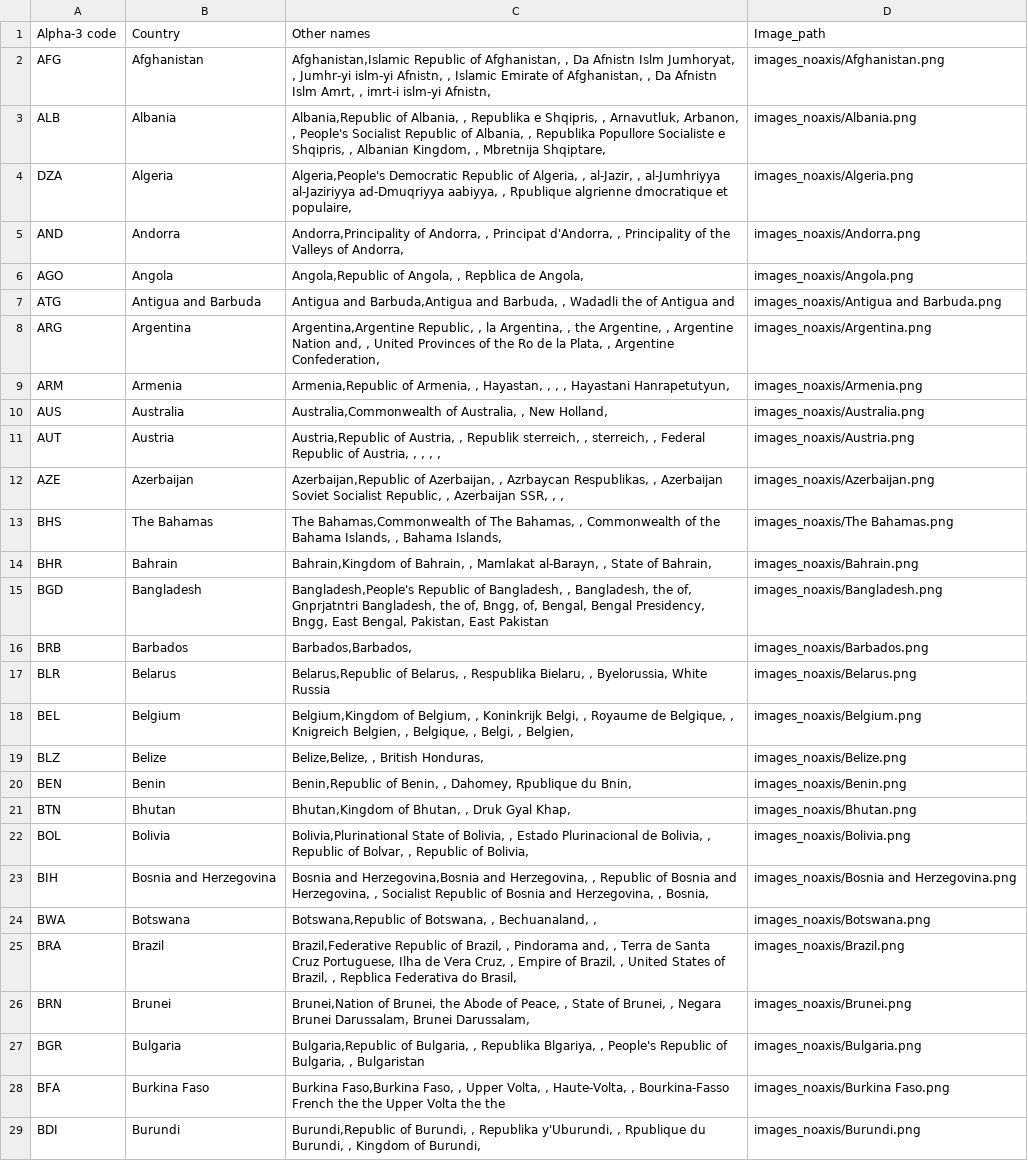
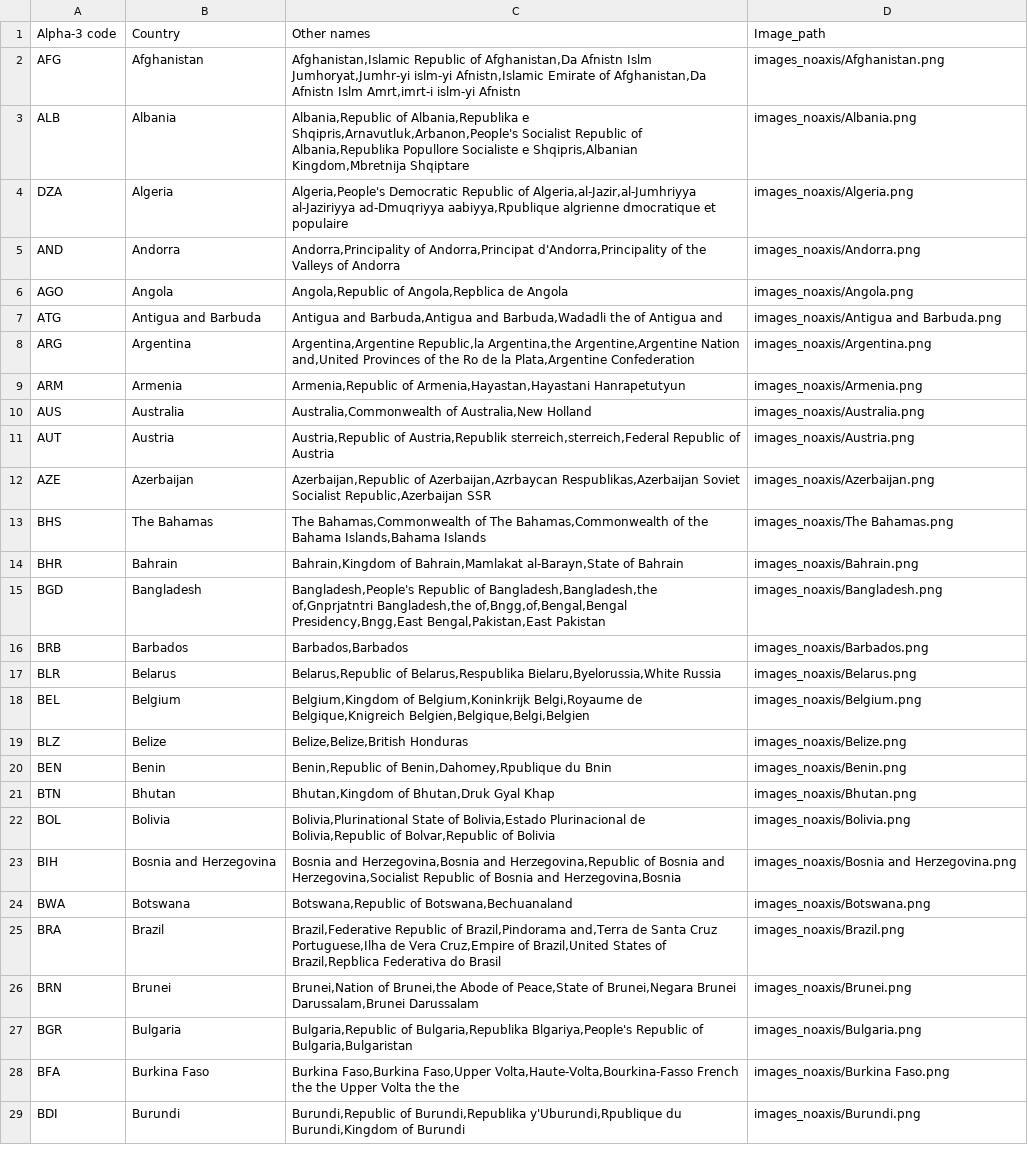
Before and after one commit to amrutha-b-nair/geoquiz, a CSV file: selected_names.csv, drawn as a sheet; only a part is shown; the diff covers the shown part only; the diff names each change by its address in the sheet, - before the commit and + after, or states it on an @@ line.

Commit message:
Cleaned data

```diff
--- a/selected_names.csv
+++ b/selected_names.csv
-C2: …Republic of Afghanistan, , Da Afnistn Islm Jumhoryat, , Jumhr-yi islm-yi Afnistn, , Islamic Emirate of Afghanistan, , Da Afnistn Islm Amrt, , imrt-i islm-yi Afnistn,
+C2: …Republic of Afghanistan,Da Afnistn Islm Jumhoryat,Jumhr-yi islm-yi Afnistn,Islamic Emirate of Afghanistan,Da Afnistn Islm Amrt,imrt-i islm-yi Afnistn
-C3: Albania,Republic of Albania, , Republika e Shqipris, , Arnavutluk, Arbanon, , People's Socialist Republic of Albania, , Republika Popullore Socialiste e Shqipris, , Albanian Kingdom, , Mbretnija Shqiptare,
+C3: Albania,Republic of Albania,Republika e Shqipris,Arnavutluk,Arbanon,People's Socialist Republic of Albania,Republika Popullore Socialiste e Shqipris,Albanian Kingdom,Mbretnija Shqiptare
-C4: …Republic of Algeria, , al-Jazir, , al-Jumhriyya al-Jaziriyya ad-Dmuqriyya aabiyya, , Rpublique algrienne dmocratique et populaire,
+C4: …Republic of Algeria,al-Jazir,al-Jumhriyya al-Jaziriyya ad-Dmuqriyya aabiyya,Rpublique algrienne dmocratique et populaire
-C5: Andorra,Principality of Andorra, , Principat d'Andorra, , Principality of the Valleys of Andorra,
+C5: Andorra,Principality of Andorra,Principat d'Andorra,Principality of the Valleys of Andorra
-C6: Angola,Republic of Angola, , Repblica de Angola,
+C6: Angola,Republic of Angola,Repblica de Angola
-C7: …Barbuda,Antigua and Barbuda, , Wadadli the of…
+C7: …Barbuda,Antigua and Barbuda,Wadadli the of…
-C8: Argentina,Argentine Republic, , la Argentina, , the Argentine, , Argentine Nation and, , United Provinces of the Ro de la Plata, , Argentine Confederation,
+C8: Argentina,Argentine Republic,la Argentina,the Argentine,Argentine Nation and,United Provinces of the Ro de la Plata,Argentine Confederation
-C9: Armenia,Republic of Armenia, , Hayastan, , , , Hayastani Hanrapetutyun,
+C9: Armenia,Republic of Armenia,Hayastan,Hayastani Hanrapetutyun
-C10: Australia,Commonwealth of Australia, , New Holland,
+C10: Australia,Commonwealth of Australia,New Holland
-C11: Austria,Republic of Austria, , Republik sterreich, , sterreich, , Federal Republic of Austria, , , , ,
+C11: Austria,Republic of Austria,Republik sterreich,sterreich,Federal Republic of Austria
-C12: Azerbaijan,Republic of Azerbaijan, , Azrbaycan Respublikas, , Azerbaijan Soviet Socialist Republic, , Azerbaijan SSR, , ,
+C12: Azerbaijan,Republic of Azerbaijan,Azrbaycan Respublikas,Azerbaijan Soviet Socialist Republic,Azerbaijan SSR
-C13: …of The Bahamas, , Commonwealth of the Bahama Islands, , Bahama Islands,
+C13: …of The Bahamas,Commonwealth of the Bahama Islands,Bahama Islands
-C14: Bahrain,Kingdom of Bahrain, , Mamlakat al-Barayn, , State of Bahrain,
+C14: Bahrain,Kingdom of Bahrain,Mamlakat al-Barayn,State of Bahrain
-C15: …Republic of Bangladesh, , Bangladesh, the of, Gnprjatntri Bangladesh, the of, Bngg, of, Bengal, Bengal Presidency, Bngg, East Bengal, Pakistan, East Pakistan
+C15: …Republic of Bangladesh,Bangladesh,the of,Gnprjatntri Bangladesh,the of,Bngg,of,Bengal,Bengal Presidency,Bngg,East Bengal,Pakistan,East Pakistan
-C16: Barbados,Barbados,
+C16: Barbados,Barbados
-C17: Belarus,Republic of Belarus, , Respublika Bielaru, , Byelorussia, White Russia
+C17: Belarus,Republic of Belarus,Respublika Bielaru,Byelorussia,White Russia
-C18: Belgium,Kingdom of Belgium, , Koninkrijk Belgi, , Royaume de Belgique, , Knigreich Belgien, , Belgique, , Belgi, , Belgien,
+C18: Belgium,Kingdom of Belgium,Koninkrijk Belgi,Royaume de Belgique,Knigreich Belgien,Belgique,Belgi,Belgien
-C19: Belize,Belize, , British Honduras,
+C19: Belize,Belize,British Honduras
-C20: Benin,Republic of Benin, , Dahomey, Rpublique du Bnin,
+C20: Benin,Republic of Benin,Dahomey,Rpublique du Bnin
-C21: Bhutan,Kingdom of Bhutan, , Druk Gyal Khap,
+C21: Bhutan,Kingdom of Bhutan,Druk Gyal Khap
-C22: …State of Bolivia, , Estado Plurinacional de Bolivia, , Republic of Bolvar, , Republic of Bolivia,
+C22: …State of Bolivia,Estado Plurinacional de Bolivia,Republic of Bolvar,Republic of Bolivia
-C23: …Herzegovina,Bosnia and Herzegovina, , Republic of Bosnia and Herzegovina, , Socialist Republic of Bosnia and Herzegovina, , Bosnia,
+C23: …Herzegovina,Bosnia and Herzegovina,Republic of Bosnia and Herzegovina,Socialist Republic of Bosnia and Herzegovina,Bosnia
-C24: Botswana,Republic of Botswana, , Bechuanaland, ,
+C24: Botswana,Republic of Botswana,Bechuanaland
-C25: …Republic of Brazil, , Pindorama and, , Terra de Santa Cruz Portuguese, Ilha de Vera Cruz, , Empire of Brazil, , United States of Brazil, , Repblica Federativa do Brasil,
+C25: …Republic of Brazil,Pindorama and,Terra de Santa Cruz Portuguese,Ilha de Vera Cruz,Empire of Brazil,United States of Brazil,Repblica Federativa do Brasil
-C26: Brunei,Nation of Brunei, the Abode of Peace, , State of Brunei, , Negara Brunei Darussalam, Brunei Darussalam,
+C26: Brunei,Nation of Brunei,the Abode of Peace,State of Brunei,Negara Brunei Darussalam,Brunei Darussalam
-C27: Bulgaria,Republic of Bulgaria, , Republika Blgariya, , People's Republic of Bulgaria, , Bulgaristan
+C27: Bulgaria,Republic of Bulgaria,Republika Blgariya,People's Republic of Bulgaria,Bulgaristan
-C28: Burkina Faso,Burkina Faso, , Upper Volta, , Haute-Volta, , Bourkina-Fasso French the…
+C28: Burkina Faso,Burkina Faso,Upper Volta,Haute-Volta,Bourkina-Fasso French the…
-C29: Burundi,Republic of Burundi, , Republika y'Uburundi, , Rpublique du Burundi, , Kingdom of Burundi,
+C29: Burundi,Republic of Burundi,Republika y'Uburundi,Rpublique du Burundi,Kingdom of Burundi
```
Also changed, not shown: 169 edited cells elsewhere in this file, 1 other file.
